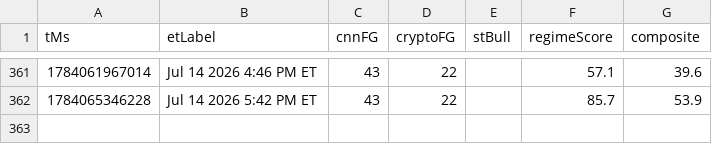
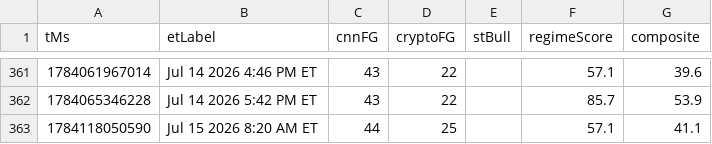
Before and after one commit to Jad-N/Market-Watcher, a CSV file: docs/mood-history.csv, drawn as a sheet; only a part is shown, gaps mark what is left out.

```diff
--- a/docs/mood-history.csv
+++ b/docs/mood-history.csv
@@ -362 +362,2 @@ tMs,etLabel,cnnFG,cryptoFG,stBull,regimeScore,composite
 1784065346228,Jul 14 2026 5:42 PM ET,43,22,,85.7,53.9
+1784118050590,Jul 15 2026 8:20 AM ET,44,25,,57.1,41.1
```
Also changed, not shown: mood-signals history.csv, regime history.csv, 5 other files.
